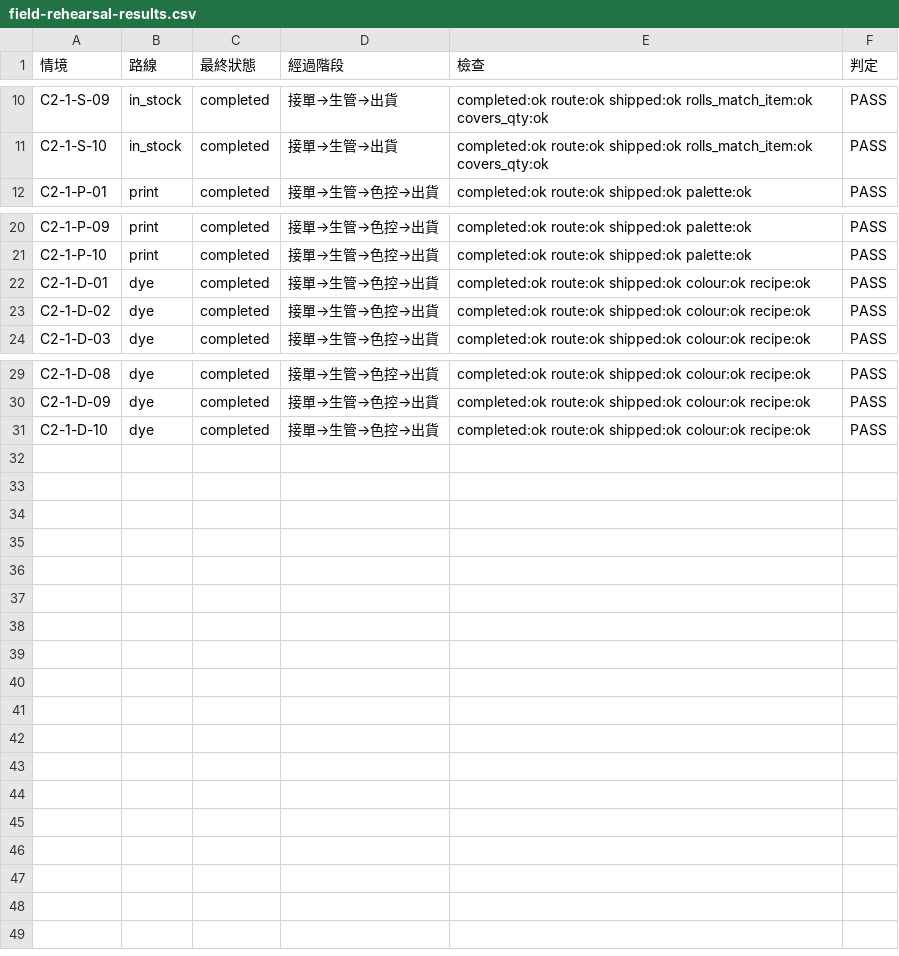
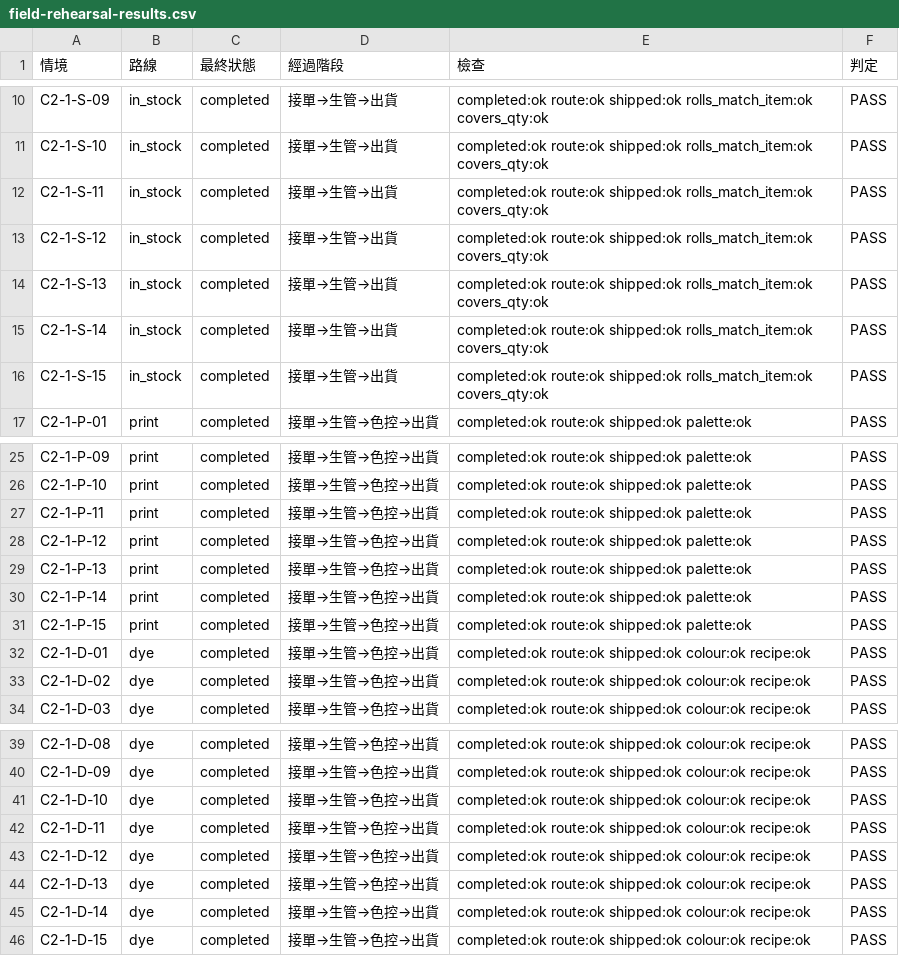
Before and after one commit to Said-AIrabbi/rorica-aierp, a CSV file: checkpoint-data/results/c2/field-rehearsal-results.csv, drawn as a sheet; only a part is shown, gaps mark what is left out; the diff names each change by its address in the sheet, - before the commit and + after, or states it on an @@ line.

```diff
--- a/checkpoint-data/results/c2/field-rehearsal-results.csv
+++ b/checkpoint-data/results/c2/field-rehearsal-results.csv
+row 12: C2-1-S-11 | in_stock | completed | 接單→生管→出貨 | completed:ok route:ok shipped:ok rolls_match_item:ok covers_qty:ok | PASS
+row 13: C2-1-S-12 | in_stock | completed | 接單→生管→出貨 | completed:ok route:ok shipped:ok rolls_match_item:ok covers_qty:ok | PASS
+row 14: C2-1-S-13 | in_stock | completed | 接單→生管→出貨 | completed:ok route:ok shipped:ok rolls_match_item:ok covers_qty:ok | PASS
+row 15: C2-1-S-14 | in_stock | completed | 接單→生管→出貨 | completed:ok route:ok shipped:ok rolls_match_item:ok covers_qty:ok | PASS
+row 16: C2-1-S-15 | in_stock | completed | 接單→生管→出貨 | completed:ok route:ok shipped:ok rolls_match_item:ok covers_qty:ok | PASS
+row 27: C2-1-P-11 | print | completed | 接單→生管→色控→出貨 | completed:ok route:ok shipped:ok palette:ok | PASS
+row 28: C2-1-P-12 | print | completed | 接單→生管→色控→出貨 | completed:ok route:ok shipped:ok palette:ok | PASS
+row 29: C2-1-P-13 | print | completed | 接單→生管→色控→出貨 | completed:ok route:ok shipped:ok palette:ok | PASS
+row 30: C2-1-P-14 | print | completed | 接單→生管→色控→出貨 | completed:ok route:ok shipped:ok palette:ok | PASS
+row 31: C2-1-P-15 | print | completed | 接單→生管→色控→出貨 | completed:ok route:ok shipped:ok palette:ok | PASS
+row 42: C2-1-D-11 | dye | completed | 接單→生管→色控→出貨 | completed:ok route:ok shipped:ok colour:ok recipe:ok | PASS
+row 43: C2-1-D-12 | dye | completed | 接單→生管→色控→出貨 | completed:ok route:ok shipped:ok colour:ok recipe:ok | PASS
+row 44: C2-1-D-13 | dye | completed | 接單→生管→色控→出貨 | completed:ok route:ok shipped:ok colour:ok recipe:ok | PASS
+row 45: C2-1-D-14 | dye | completed | 接單→生管→色控→出貨 | completed:ok route:ok shipped:ok colour:ok recipe:ok | PASS
+row 46: C2-1-D-15 | dye | completed | 接單→生管→色控→出貨 | completed:ok route:ok shipped:ok colour:ok recipe:ok | PASS
```
Also changed, not shown: checkpoint-data/results/a2/matching-results.csv, checkpoint-data/results/b2/history-results.csv, 42 other files.
